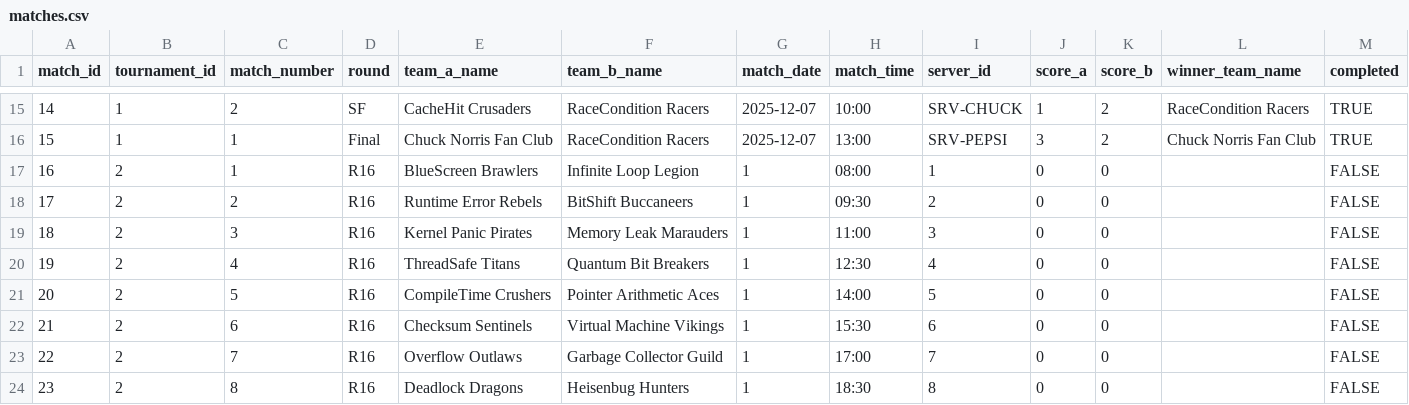
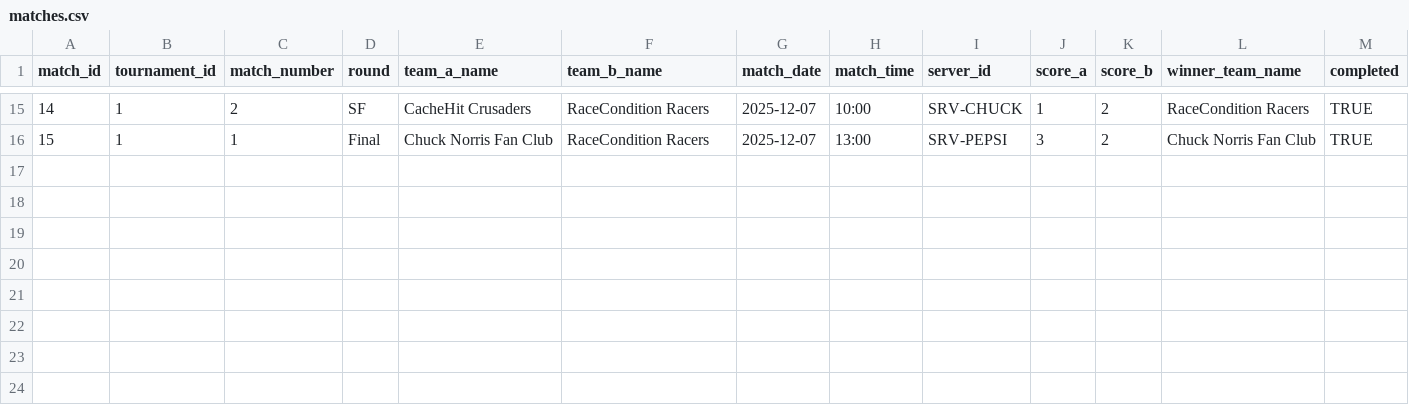
Before and after one commit to raingayaf/VNL1-2025-HOPUR-28, a CSV file: data/data_base/matches.csv, drawn as a sheet; only a part is shown, gaps mark what is left out.

```diff
--- a/data/data_base/matches.csv
+++ b/data/data_base/matches.csv
@@ -16,9 +16 @@ match_id,tournament_id,match_number,round,team_a_name,team_b_name,match_date,mat
 15,1,1,Final,Chuck Norris Fan Club,RaceCondition Racers,2025-12-07,13:00,SRV-PEPSI,3,2,Chuck Norris Fan Club,TRUE
-16,2,1,R16,BlueScreen Brawlers,Infinite Loop Legion,1,08:00,1,0,0,,FALSE
-17,2,2,R16,Runtime Error Rebels,BitShift Buccaneers,1,09:30,2,0,0,,FALSE
-18,2,3,R16,Kernel Panic Pirates,Memory Leak Marauders,1,11:00,3,0,0,,FALSE
-19,2,4,R16,ThreadSafe Titans,Quantum Bit Breakers,1,12:30,4,0,0,,FALSE
-20,2,5,R16,CompileTime Crushers,Pointer Arithmetic Aces,1,14:00,5,0,0,,FALSE
-21,2,6,R16,Checksum Sentinels,Virtual Machine Vikings,1,15:30,6,0,0,,FALSE
-22,2,7,R16,Overflow Outlaws,Garbage Collector Guild,1,17:00,7,0,0,,FALSE
-23,2,8,R16,Deadlock Dragons,Heisenbug Hunters,1,18:30,8,0,0,,FALSE
```
Also changed, not shown: data/data_base/players.csv, data/data_base/tournaments.csv.
